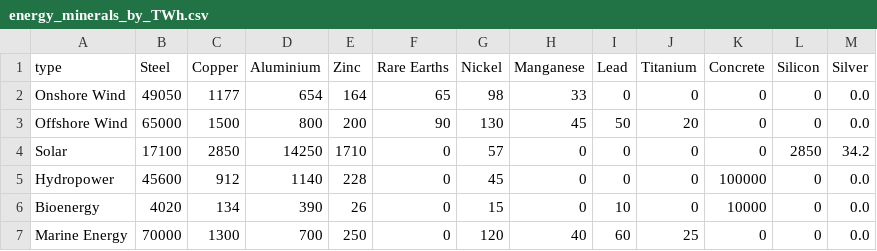
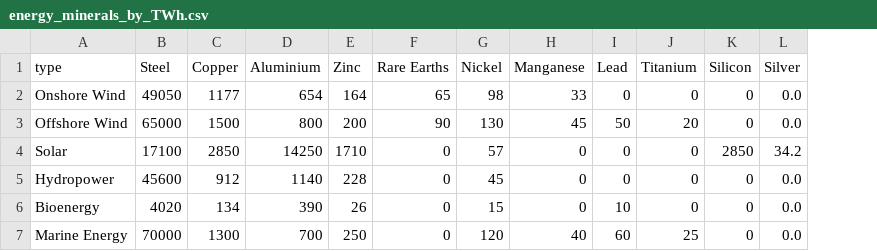
Before and after one commit to com-480-data-visualization/MineralsViz, a CSV file: website/public/data/energy_minerals_by_TWh.csv, drawn as a sheet; the diff names each change by its address in the sheet, - before the commit and + after, or states it on an @@ line.

```diff
--- a/website/public/data/energy_minerals_by_TWh.csv
+++ b/website/public/data/energy_minerals_by_TWh.csv
-column K (Concrete), rows 2-7: 0 | 0 | 0 | 100000 | 10000 | 0
```
Also changed, not shown: website/public/data/mineral_reserves.csv, 3 other files.
